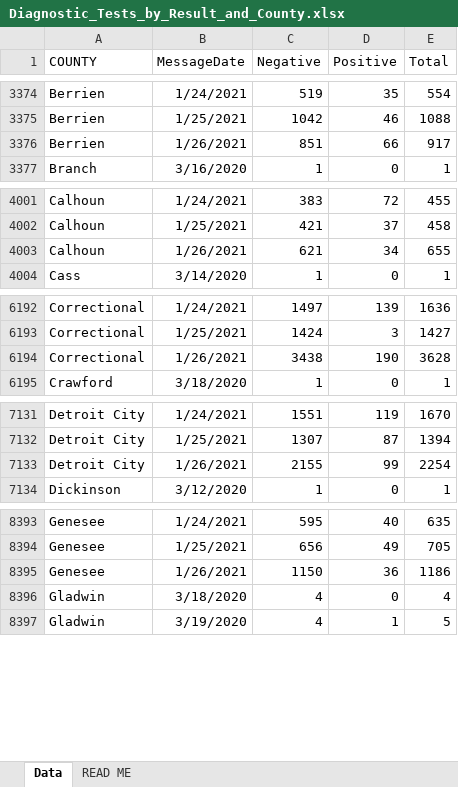
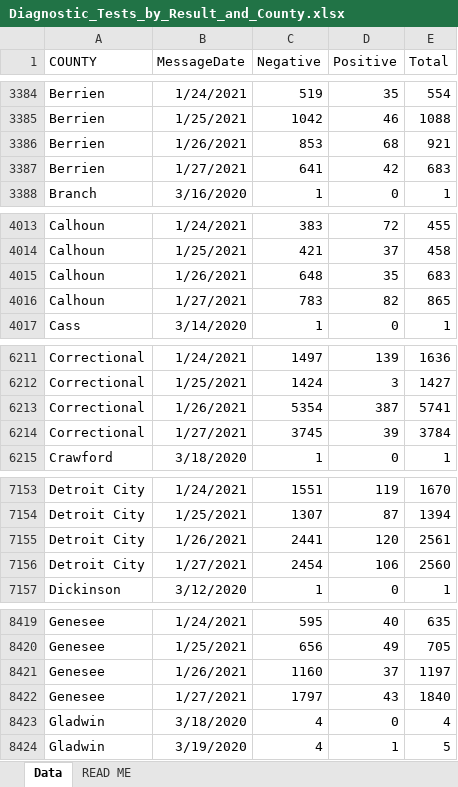
Before and after one commit to damaneice/covid-19, an Excel workbook: src/data/Diagnostic_Tests_by_Result_and_County.xlsx, sheet Data, drawn as a sheet; only a part is shown, gaps mark what is left out; values as stored, in another font and other column widths than the file's, no borders; addresses are those after the commit; the diff covers the shown part only; the diff names each change by its address in the sheet, - before the commit and + after, or states it on an @@ line.

Commit message:
Update Covid case data 202101290905

```diff
--- a/src/data/Diagnostic_Tests_by_Result_and_County.xlsx (sheet Data)
+++ b/src/data/Diagnostic_Tests_by_Result_and_County.xlsx (sheet Data)
-C3386 (Negative): 851
+C3386 (Negative): 853
-D3386 (Positive): 66
+D3386 (Positive): 68
-E3386 (Total): 917
+E3386 (Total): 921
+row 3387: Berrien | 1/27/2021 | 641 | 42 | 683
-C4015 (Negative): 621
+C4015 (Negative): 648
-D4015 (Positive): 34
+D4015 (Positive): 35
-E4015 (Total): 655
+E4015 (Total): 683
+row 4016: Calhoun | 1/27/2021 | 783 | 82 | 865
-C6213 (Negative): 3438
+C6213 (Negative): 5354
-D6213 (Positive): 190
+D6213 (Positive): 387
-E6213 (Total): 3628
+E6213 (Total): 5741
+row 6214: Correctional | 1/27/2021 | 3745 | 39 | 3784
-C7155 (Negative): 2155
+C7155 (Negative): 2441
-D7155 (Positive): 99
+D7155 (Positive): 120
-E7155 (Total): 2254
+E7155 (Total): 2561
+row 7156: Detroit City | 1/27/2021 | 2454 | 106 | 2560
-C8421 (Negative): 1150
+C8421 (Negative): 1160
-D8421 (Positive): 36
+D8421 (Positive): 37
-E8421 (Total): 1186
+E8421 (Total): 1197
+row 8422: Genesee | 1/27/2021 | 1797 | 43 | 1840
```
Also changed, not shown: 81 added rows and 80 edited cells elsewhere in this sheet.
